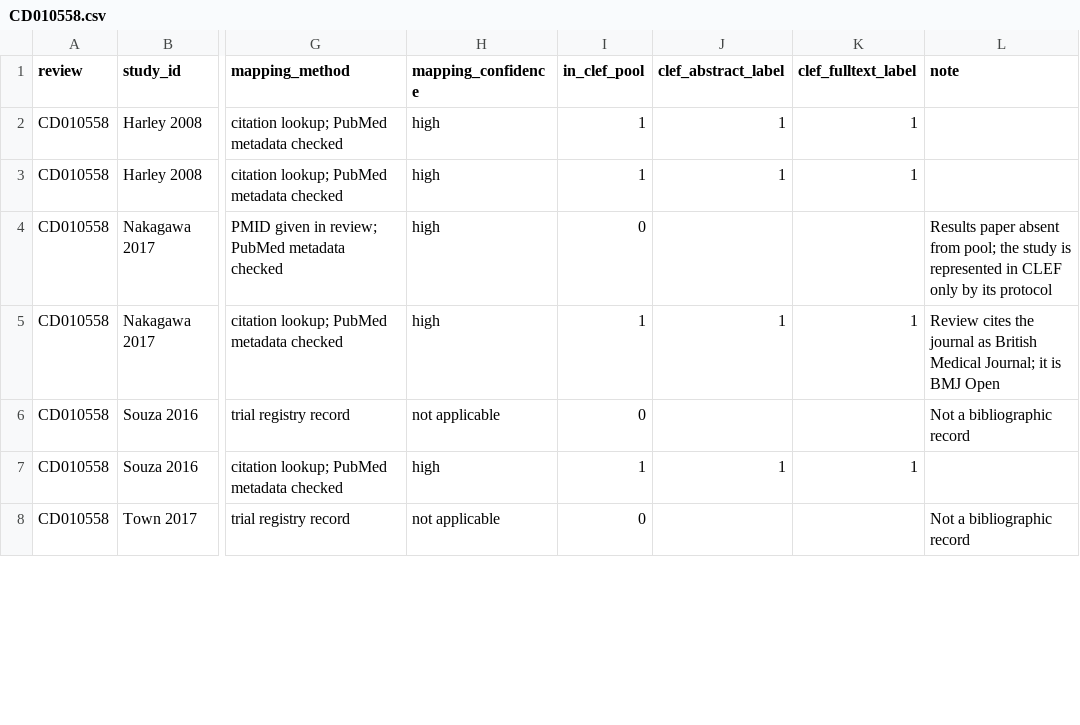
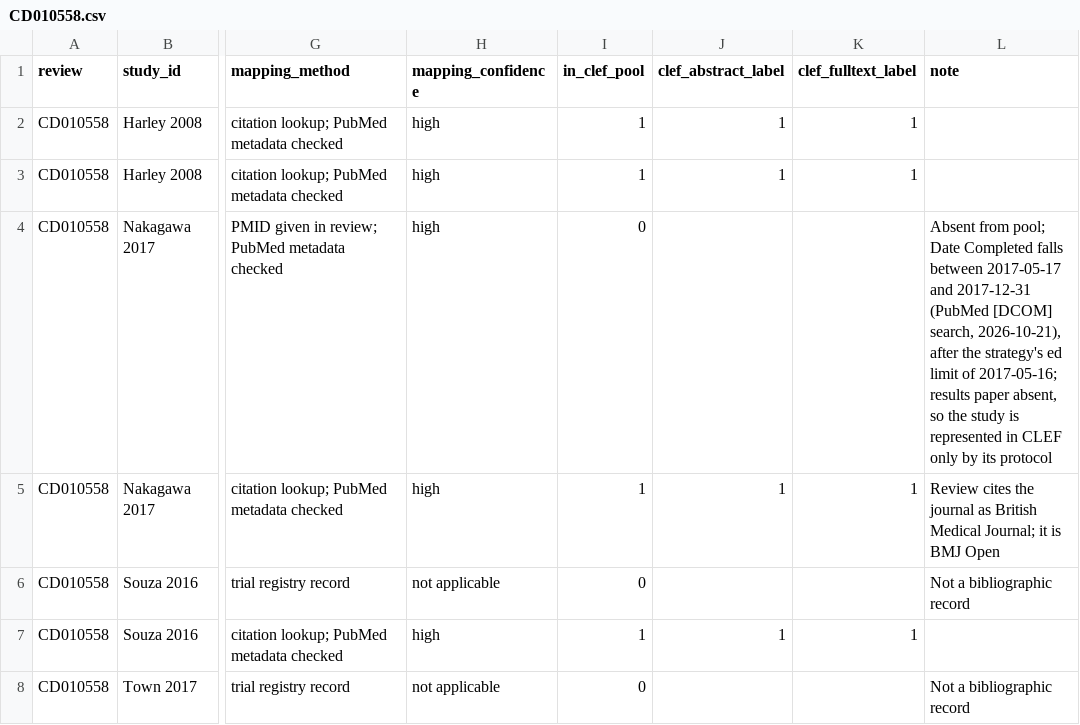
Before and after one commit to aarontaycheehsien/search-for-evidence-synthesis, a CSV file: case-pack/reference-sets/CD010558.csv, drawn as a sheet; only a part is shown, gaps mark what is left out; the diff covers the shown part only; the diff names each change by its address in the sheet, - before the commit and + after, or states it on an @@ line.

```diff
--- a/case-pack/reference-sets/CD010558.csv
+++ b/case-pack/reference-sets/CD010558.csv
-L4 (note): Results paper absent from pool; the study…
+L4 (note): Absent from pool; Date Completed falls between 2017-05-17 and 2017-12-31 (PubMed [DCOM] search, 2026-10-21), after the strategy's ed limit of 2017-05-16; results paper absent, so the study…
```
Also changed, not shown: 4 edited cells elsewhere in this file, 2 other files.
